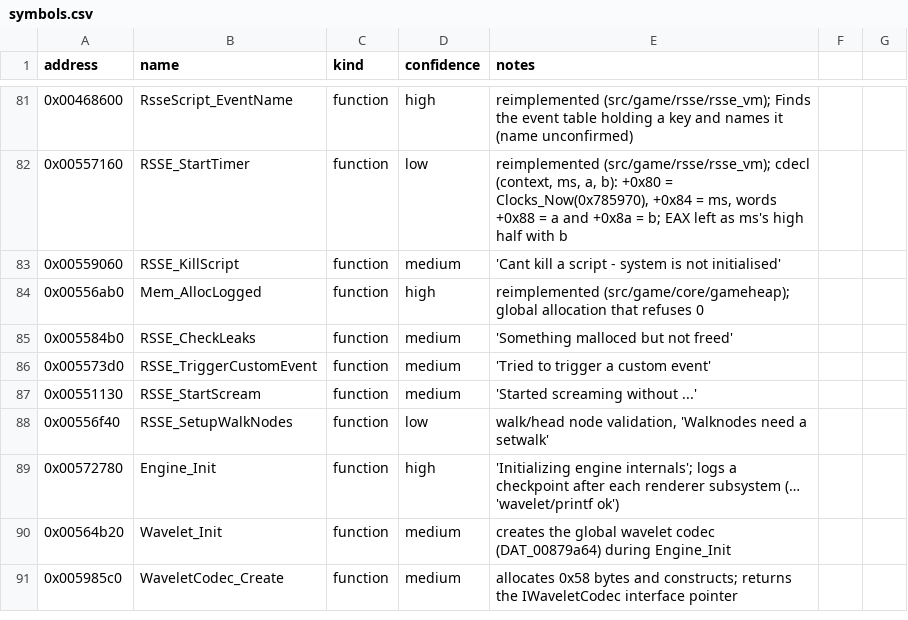
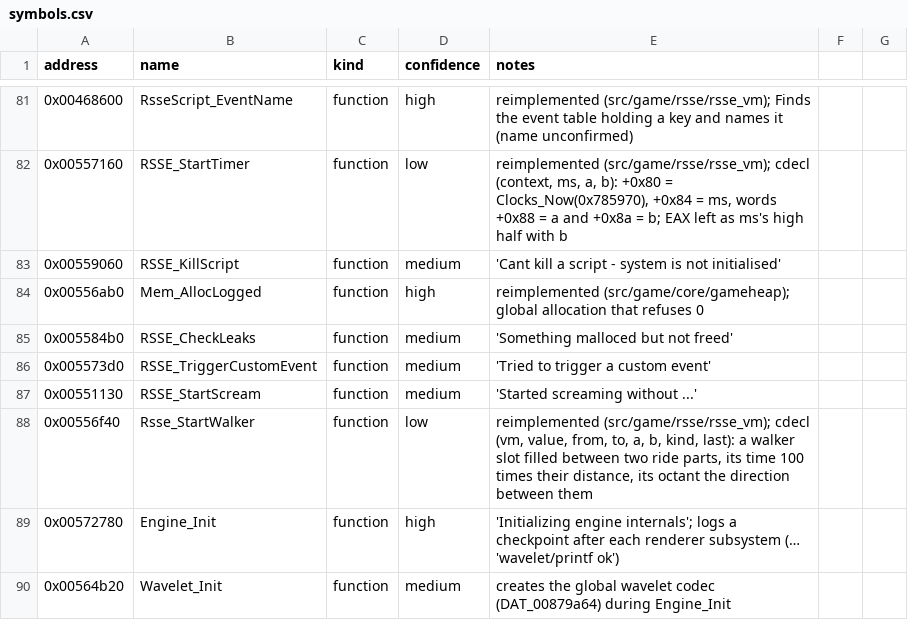
Before and after one commit to Noklef/TPW, a CSV file: re/symbols.csv, drawn as a sheet; only a part is shown, gaps mark what is left out; the shorter side is filled out with more unchanged rows.

```diff
--- a/re/symbols.csv
+++ b/re/symbols.csv
@@ -87,3 +87,3 @@ address,name,kind,confidence,notes
 0x00551130,RSSE_StartScream,function,medium,'Started screaming without ...'
-0x00556f40,RSSE_SetupWalkNodes,function,low,"walk/head node validation, 'Walknodes need a setwalk'"
+0x00556f40,Rsse_StartWalker,function,low,"reimplemented (src/game/rsse/rsse_vm); cdecl (vm, value, from, to, a, b, kind, last): a walker slot filled between two ride parts, its time 100 times their distance, its octant the direction between them"
 0x00572780,Engine_Init,function,high,"'Initializing engine internals'; logs a checkpoint after each renderer subsystem (… 'wavelet/printf ok')"
```
Also changed, not shown: 4 other files.
